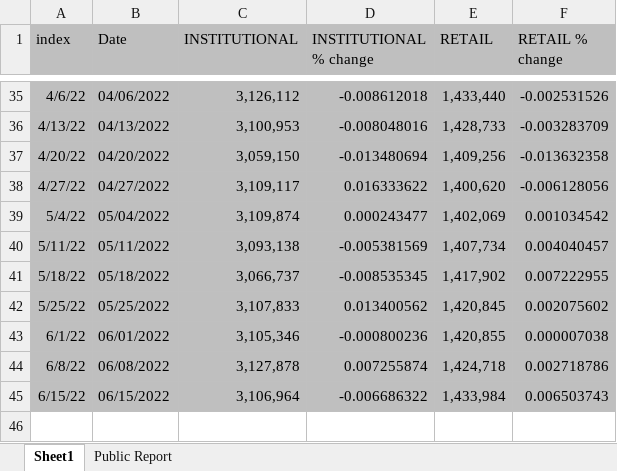
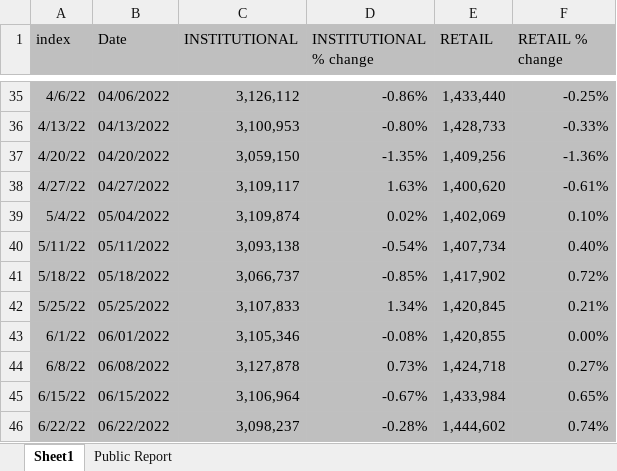
Before and after one commit to vkinvest/Api-Tracking, an Excel workbook: ICI fund flow/money_market_2022.xlsx, sheet Sheet1, drawn as a sheet; only a part is shown, gaps mark what is left out; values as stored, in another font and other column widths than the file's, no borders; charts and pictures not drawn; the diff covers the shown part only; the diff names each change by its address in the sheet, - before the commit and + after, or states it on an @@ line.

Commit message:
Update

```diff
--- a/ICI fund flow/money_market_2022.xlsx (sheet Sheet1)
+++ b/ICI fund flow/money_market_2022.xlsx (sheet Sheet1)
-D35 (INSTITUTIONAL % change): -0.008612018
+D35 (INSTITUTIONAL % change): -0.86%
-F35 (RETAIL % change): -0.002531526
+F35 (RETAIL % change): -0.25%
-D36 (INSTITUTIONAL % change): -0.008048016
+D36 (INSTITUTIONAL % change): -0.80%
-F36 (RETAIL % change): -0.003283709
+F36 (RETAIL % change): -0.33%
-D37 (INSTITUTIONAL % change): -0.013480694
+D37 (INSTITUTIONAL % change): -1.35%
-F37 (RETAIL % change): -0.013632358
+F37 (RETAIL % change): -1.36%
-D38 (INSTITUTIONAL % change): 0.016333622
+D38 (INSTITUTIONAL % change): 1.63%
-F38 (RETAIL % change): -0.006128056
+F38 (RETAIL % change): -0.61%
-D39 (INSTITUTIONAL % change): 0.000243477
+D39 (INSTITUTIONAL % change): 0.02%
-F39 (RETAIL % change): 0.001034542
+F39 (RETAIL % change): 0.10%
-D40 (INSTITUTIONAL % change): -0.005381569
+D40 (INSTITUTIONAL % change): -0.54%
-F40 (RETAIL % change): 0.004040457
+F40 (RETAIL % change): 0.40%
-D41 (INSTITUTIONAL % change): -0.008535345
+D41 (INSTITUTIONAL % change): -0.85%
-F41 (RETAIL % change): 0.007222955
+F41 (RETAIL % change): 0.72%
-D42 (INSTITUTIONAL % change): 0.013400562
+D42 (INSTITUTIONAL % change): 1.34%
-F42 (RETAIL % change): 0.002075602
+F42 (RETAIL % change): 0.21%
-D43 (INSTITUTIONAL % change): -0.000800236
+D43 (INSTITUTIONAL % change): -0.08%
-F43 (RETAIL % change): 0.000007038
+F43 (RETAIL % change): 0.00%
-D44 (INSTITUTIONAL % change): 0.007255874
+D44 (INSTITUTIONAL % change): 0.73%
-F44 (RETAIL % change): 0.002718786
+F44 (RETAIL % change): 0.27%
-D45 (INSTITUTIONAL % change): -0.006686322
+D45 (INSTITUTIONAL % change): -0.67%
-F45 (RETAIL % change): 0.006503743
+F45 (RETAIL % change): 0.65%
+row 46: 6/22/22 | 06/22/2022 | 3,098,237 | -0.28% | 1,444,602 | 0.74%
```
Also changed, not shown: 64 edited cells elsewhere in this sheet, sheet Public Report, charts or pictures.
